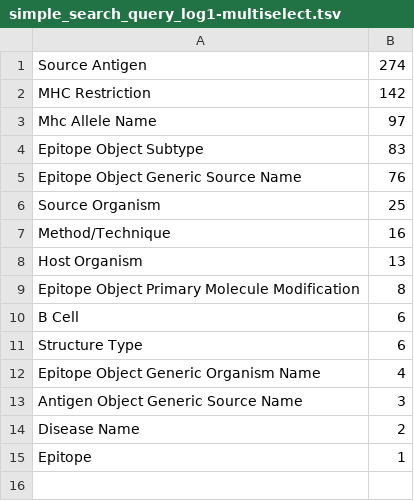
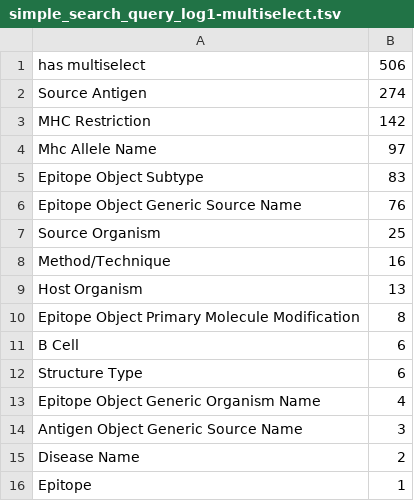
Before and after one commit to markmontymark/iedb, a TSV file: query-logs/logs/simple_search_query_log1-multiselect.tsv, drawn as a sheet.

Commit message:
adding has multiselect countx

```diff
--- a/query-logs/logs/simple_search_query_log1-multiselect.tsv
+++ b/query-logs/logs/simple_search_query_log1-multiselect.tsv
@@ -1 +1,2 @@
+has multiselect	506
 Source Antigen	274
```
